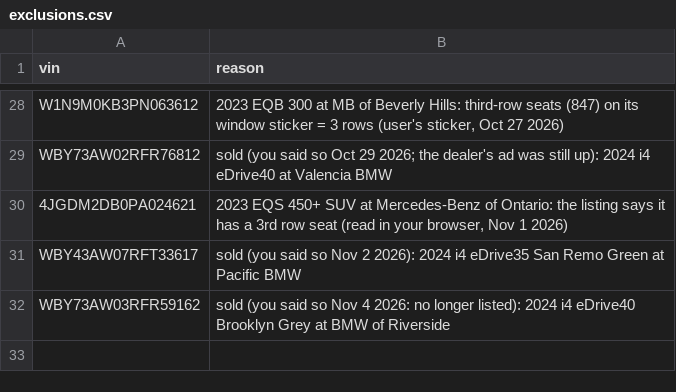
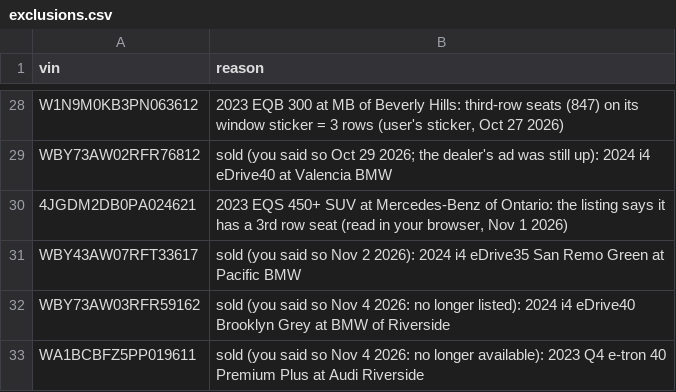
Before and after one commit to jhpdrbl/Car-finder-Ross, a CSV file: data/exclusions.csv, drawn as a sheet; only a part is shown, gaps mark what is left out.

```diff
--- a/data/exclusions.csv
+++ b/data/exclusions.csv
@@ -32 +32,2 @@ WBY43AW07RFT33617,"sold (you said so Nov 2 2026): 2024 i4 eDrive35 San Remo Gree
 WBY73AW03RFR59162,"sold (you said so Nov 4 2026: no longer listed): 2024 i4 eDrive40 Brooklyn Grey at BMW of Riverside"
+WA1BCBFZ5PP019611,"sold (you said so Nov 4 2026: no longer available): 2023 Q4 e-tron 40 Premium Plus at Audi Riverside"
```
Also changed, not shown: data/manual_listings.csv, 2 other files.
